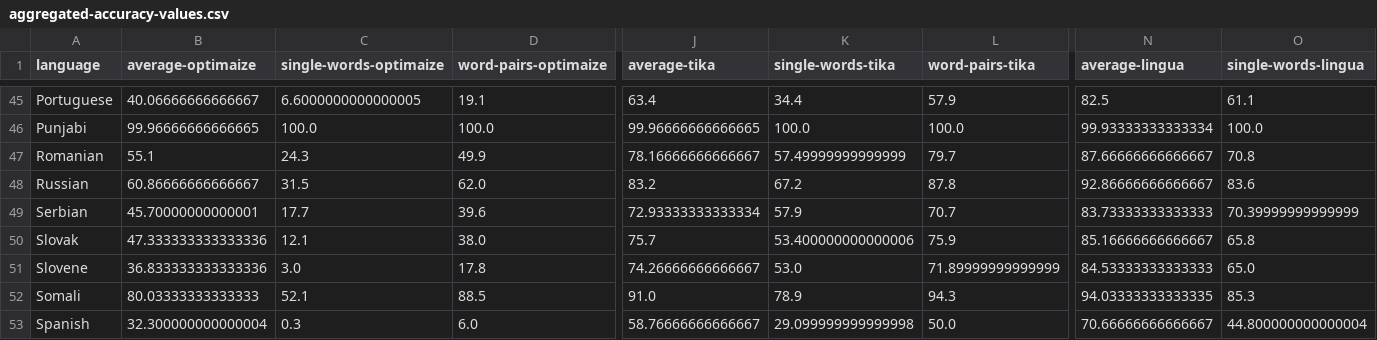
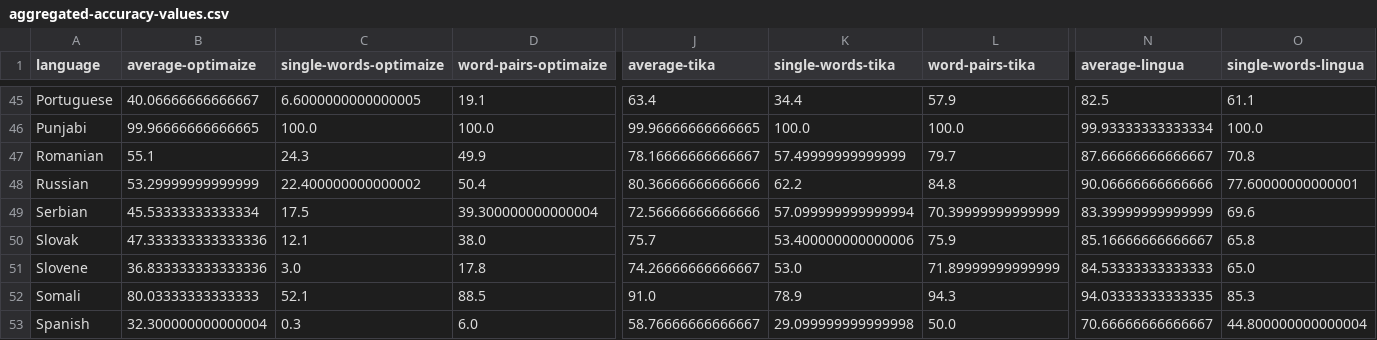
Before and after one commit to pemistahl/lingua, a CSV file: accuracy-reports/aggregated-accuracy-values.csv, drawn as a sheet; only a part is shown, gaps mark what is left out; the diff covers the shown part only; the diff names each change by its address in the sheet, - before the commit and + after, or states it on an @@ line.

```diff
--- a/accuracy-reports/aggregated-accuracy-values.csv
+++ b/accuracy-reports/aggregated-accuracy-values.csv
-B48 (average-optimaize): 60.86666666666667
+B48 (average-optimaize): 53.29999999999999
-C48 (single-words-optimaize): 31.5
+C48 (single-words-optimaize): 22.400000000000002
-D48 (word-pairs-optimaize): 62.0
+D48 (word-pairs-optimaize): 50.4
-J48 (average-tika): 83.2
+J48 (average-tika): 80.36666666666666
-K48 (single-words-tika): 67.2
+K48 (single-words-tika): 62.2
-L48 (word-pairs-tika): 87.8
+L48 (word-pairs-tika): 84.8
-N48 (average-lingua): 92.86666666666667
+N48 (average-lingua): 90.06666666666666
-O48 (single-words-lingua): 83.6
+O48 (single-words-lingua): 77.60000000000001
-B49 (average-optimaize): 45.70000000000001
+B49 (average-optimaize): 45.53333333333334
-C49 (single-words-optimaize): 17.7
+C49 (single-words-optimaize): 17.5
-D49 (word-pairs-optimaize): 39.6
+D49 (word-pairs-optimaize): 39.300000000000004
-J49 (average-tika): 72.93333333333334
+J49 (average-tika): 72.56666666666666
-K49 (single-words-tika): 57.9
+K49 (single-words-tika): 57.099999999999994
-L49 (word-pairs-tika): 70.7
+L49 (word-pairs-tika): 70.39999999999999
-N49 (average-lingua): 83.73333333333333
+N49 (average-lingua): 83.39999999999999
-O49 (single-words-lingua): 70.39999999999999
+O49 (single-words-lingua): 69.6
```
Also changed, not shown: 1 added row and 34 edited cells elsewhere in this file, 55 other files.
